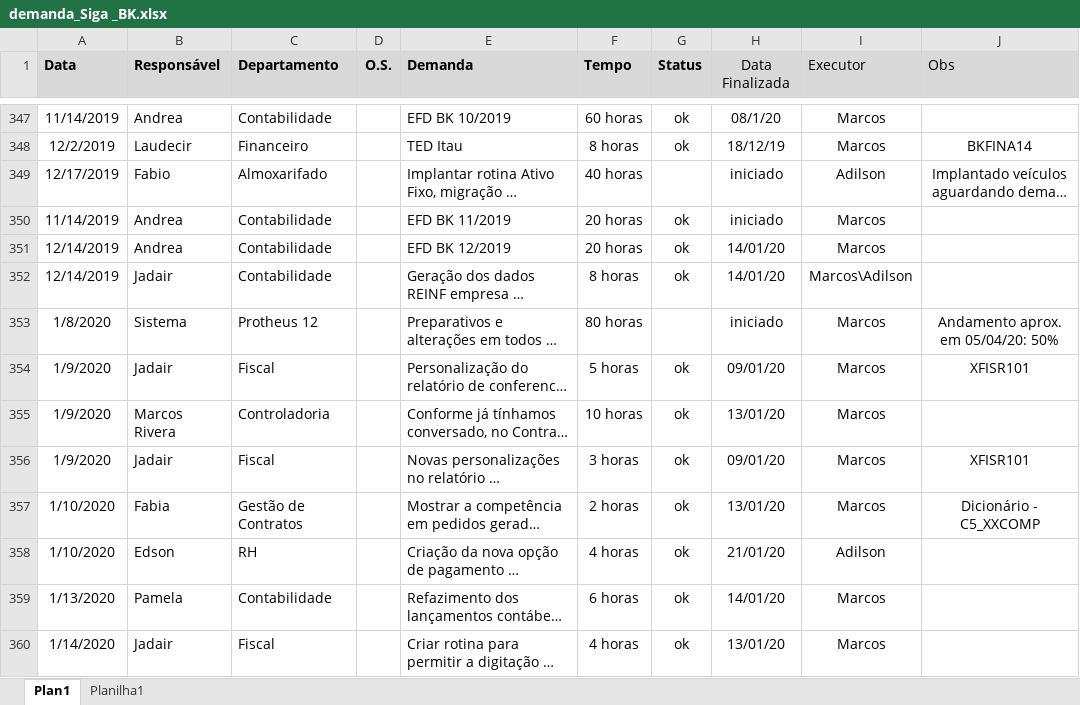
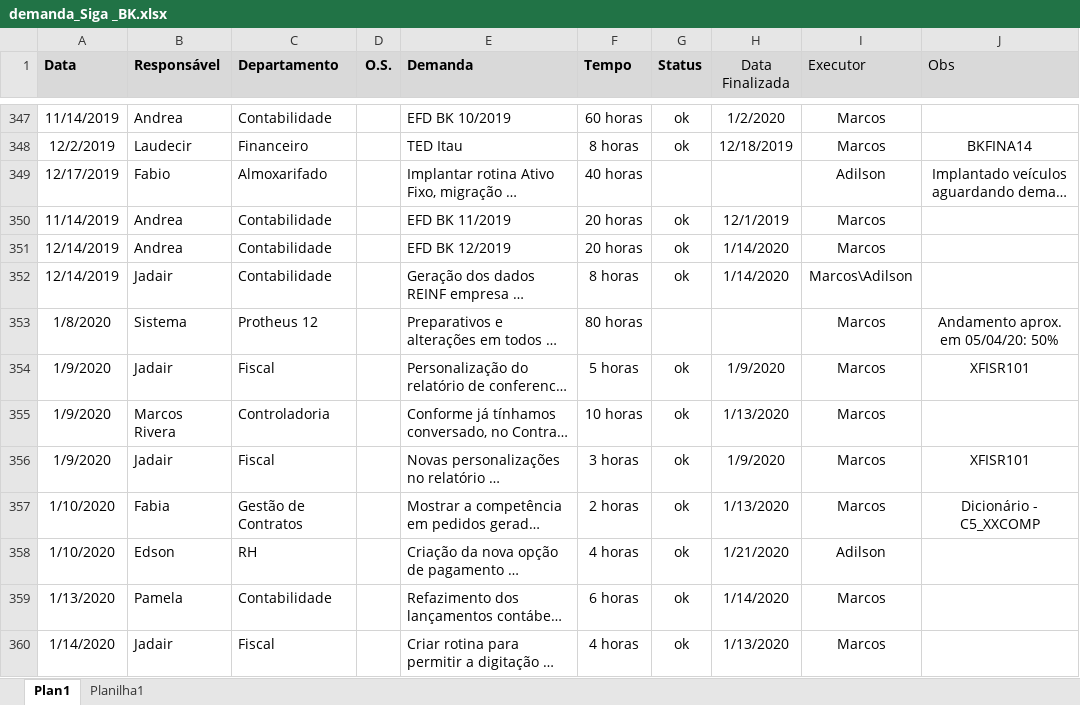
Before and after one commit to marcos-abrahao/bk, an Excel workbook: demanda_Siga _BK.xlsx, sheet Plan1, drawn as a sheet; only a part is shown, gaps mark what is left out; long unchanged cells end in …; values as stored, in another font and other column widths than the file's, no borders; the diff covers the shown part only; the diff names each change by its address in the sheet, - before the commit and + after, or states it on an @@ line.

```diff
--- a/demanda_Siga _BK.xlsx (sheet Plan1)
+++ b/demanda_Siga _BK.xlsx (sheet Plan1)
-H347 (Data Finalizada): 08/1/20
+H347 (Data Finalizada): 1/2/2020
-H348 (Data Finalizada): 18/12/19
+H348 (Data Finalizada): 12/18/2019
-H349 (Data Finalizada): iniciado
+H349 (Data Finalizada): (empty)
-H350 (Data Finalizada): iniciado
+H350 (Data Finalizada): 12/1/2019
-H351:H352 (Data Finalizada): 14/01/20
+H351:H352 (Data Finalizada): 1/14/2020
-H353 (Data Finalizada): iniciado
+H353 (Data Finalizada): (empty)
-H354 (Data Finalizada): 09/01/20
+H354 (Data Finalizada): 1/9/2020
-H355 (Data Finalizada): 13/01/20
+H355 (Data Finalizada): 1/13/2020
-H356 (Data Finalizada): 09/01/20
+H356 (Data Finalizada): 1/9/2020
-H357 (Data Finalizada): 13/01/20
+H357 (Data Finalizada): 1/13/2020
-H358 (Data Finalizada): 21/01/20
+H358 (Data Finalizada): 1/21/2020
-H359 (Data Finalizada): 14/01/20
+H359 (Data Finalizada): 1/14/2020
-H360 (Data Finalizada): 13/01/20
+H360 (Data Finalizada): 1/13/2020
```
Also changed, not shown: other rows of this sheet, 5 other files.
